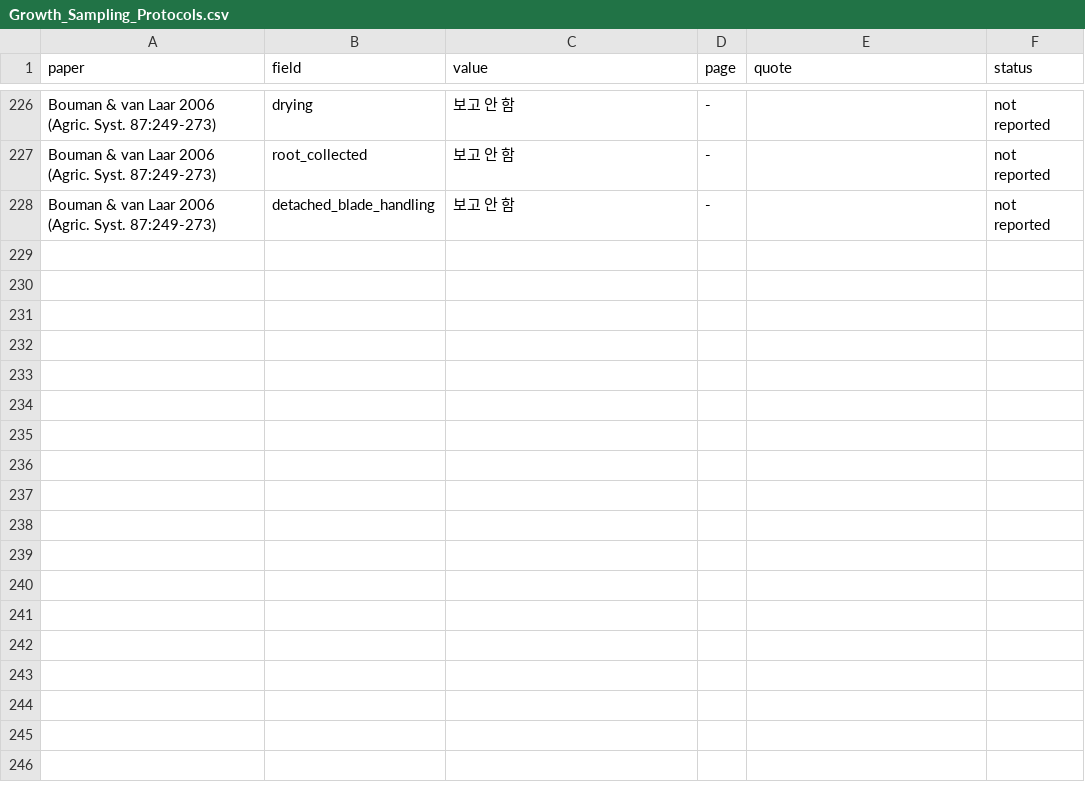
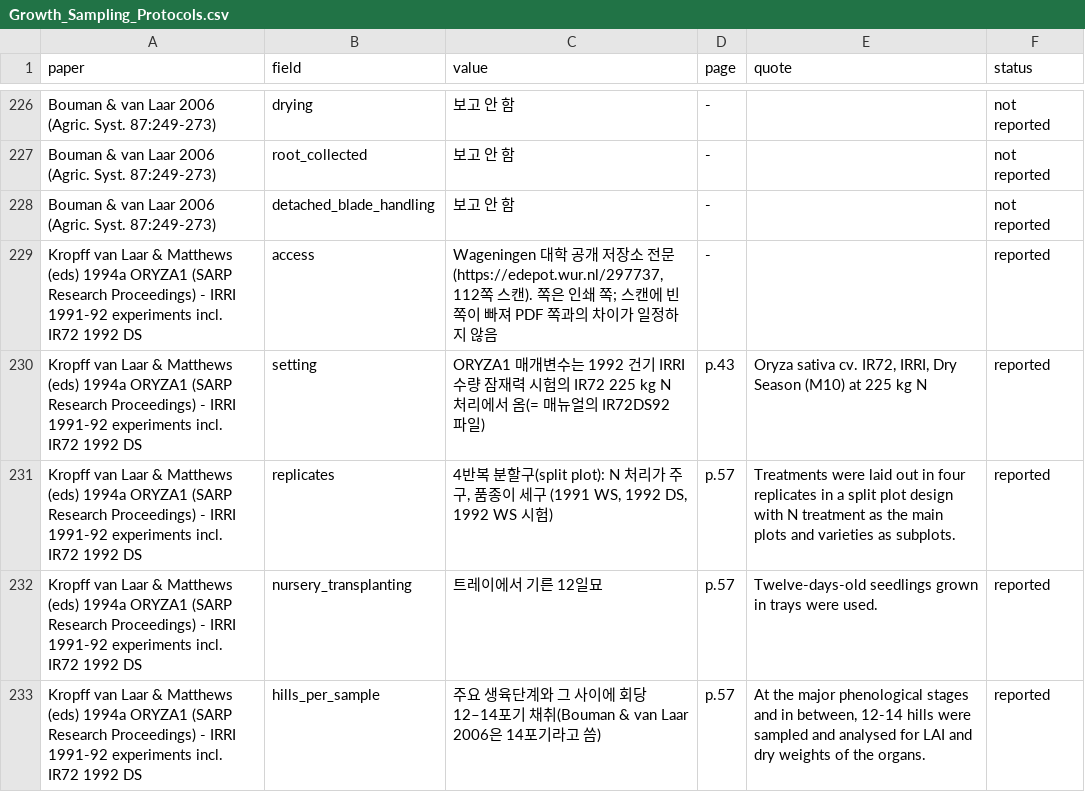
Before and after one commit to ccy5123/pfas-rice-model, a CSV file: docs/literature_db/Growth_Sampling_Protocols.csv, drawn as a sheet; only a part is shown, gaps mark what is left out; the diff covers the shown part only.

```diff
--- a/docs/literature_db/Growth_Sampling_Protocols.csv
+++ b/docs/literature_db/Growth_Sampling_Protocols.csv
@@ -228 +228,6 @@ Bouman & van Laar 2006 (Agric. Syst. 87:249-273),root_collected,보고 안 함,-
 Bouman & van Laar 2006 (Agric. Syst. 87:249-273),detached_blade_handling,보고 안 함,-,,not reported
+Kropff van Laar & Matthews (eds) 1994a ORYZA1 (SARP Research Proceedings) - IRRI 1991-92 experiments incl. IR72 1992 DS,access,"Wageningen 대학 공개 저장소 전문(https://edepot.wur.nl/297737, 112쪽 스캔). 쪽은 인쇄 쪽; 스캔에 빈 쪽이 빠져 PDF 쪽과의 차이가 일정하지 않음",-,,reported
+Kropff van Laar & Matthews (eds) 1994a ORYZA1 (SARP Research Proceedings) - IRRI 1991-92 experiments incl. IR72 1992 DS,setting,"ORYZA1 매개변수는 1992 건기 IRRI 수량 잠재력 시험의 IR72 225 kg N 처리에서 옴(= 매뉴얼의 IR72DS92 파일)",p.43,"Oryza sativa cv. IR72, IRRI, Dry Season (M10) at 225 kg N",reported
+Kropff van Laar & Matthews (eds) 1994a ORYZA1 (SARP Research Proceedings) - IRRI 1991-92 experiments incl. IR72 1992 DS,replicates,"4반복 분할구(split plot): N 처리가 주구, 품종이 세구 (1991 WS, 1992 DS, 1992 WS 시험)",p.57,Treatments were laid out in four replicates in a split plot design with N treatment as the main plots and varieties as subplots.,reported
+Kropff van Laar & Matthews (eds) 1994a ORYZA1 (SARP Research Proceedings) - IRRI 1991-92 experiments incl. IR72 1992 DS,nursery_transplanting,"트레이에서 기른 12일묘",p.57,Twelve-days-old seedlings grown in trays were used.,reported
+Kropff van Laar & Matthews (eds) 1994a ORYZA1 (SARP Research Proceedings) - IRRI 1991-92 experiments incl. IR72 1992 DS,hills_per_sample,"주요 생육단계와 그 사이에 회당 12–14포기 채취(Bouman & van Laar 2006은 14포기라고 씀)",p.57,"At the major phenological stages and in between, 12-14 hills were sampled and analysed for LAI and dry weights of the organs.",reported
```
Also changed, not shown: 5 added rows and 1 edited cell elsewhere in this file, 1 other file.
